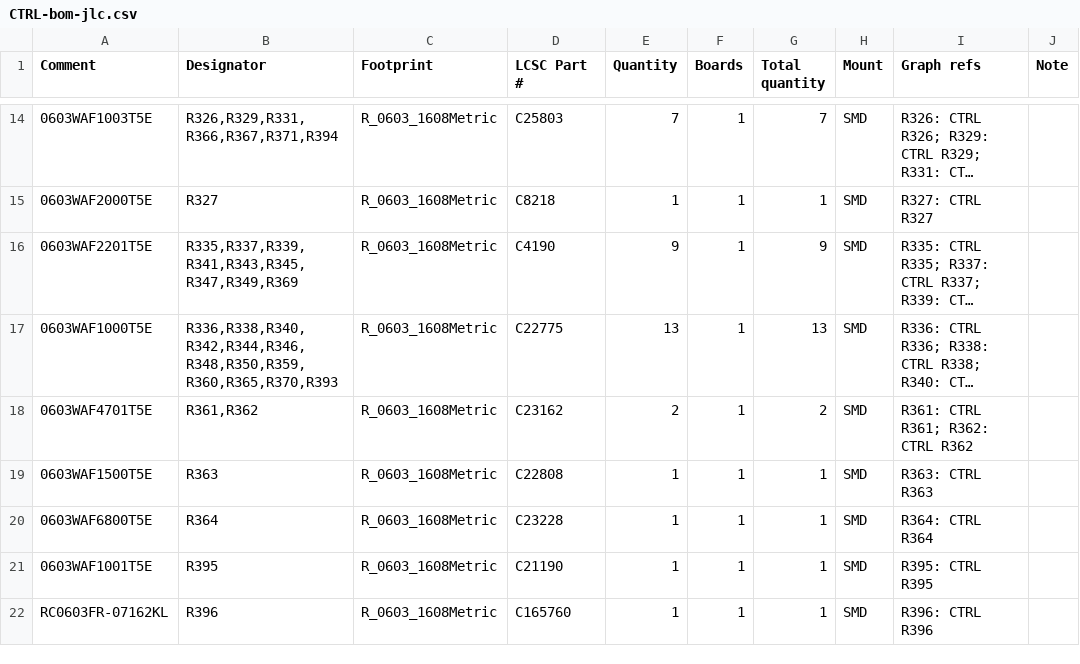
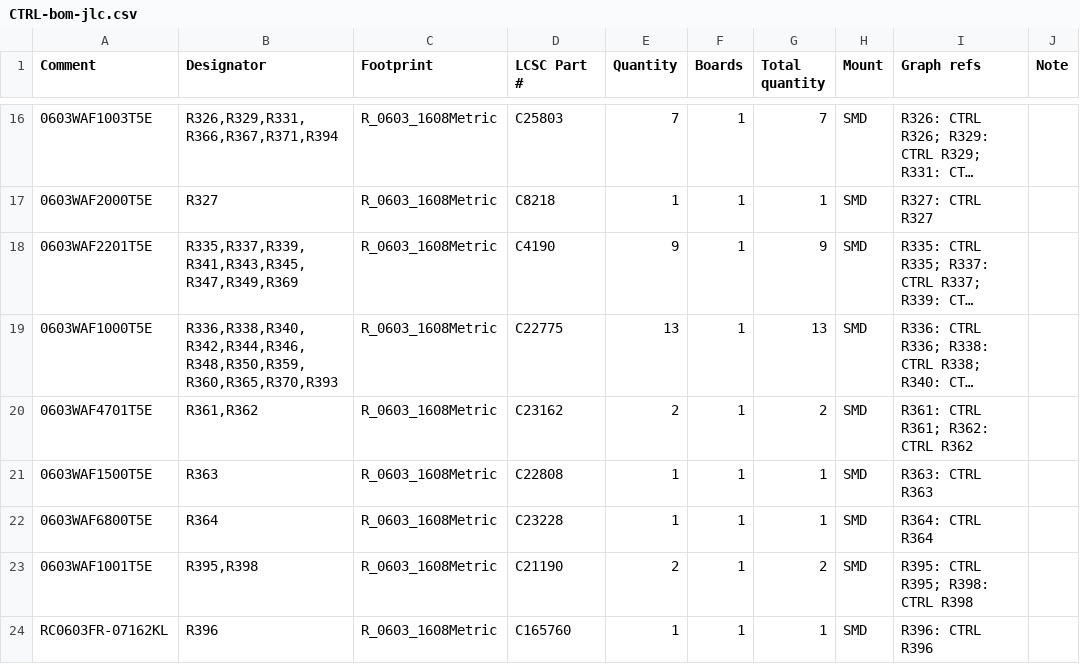
Before and after one commit to lizbeth307/lizbeth307, a CSV file: sat-receiver-audit/build/kicad/boards/CTRL/fab/assembly/CTRL-bom-jlc.csv, drawn as a sheet; only a part is shown, gaps mark what is left out; long unchanged cells end in …; the diff covers the shown part only.

```diff
--- a/sat-receiver-audit/build/kicad/boards/CTRL/fab/assembly/CTRL-bom-jlc.csv
+++ b/sat-receiver-audit/build/kicad/boards/CTRL/fab/assembly/CTRL-bom-jlc.csv
@@ -20,3 +22,3 @@
 "0603WAF6800T5E","R364","R_0603_1608Metric","C23228","1","1","1","SMD","R364: CTRL R364",""
-"0603WAF1001T5E","R395","R_0603_1608Metric","C21190","1","1","1","SMD","R395: CTRL R395",""
+"0603WAF1001T5E","R395,R398","R_0603_1608Metric","C21190","2","1","2","SMD","R395: CTRL R395; R398: CTRL R398",""
 "RC0603FR-07162KL","R396","R_0603_1608Metric","C165760","1","1","1","SMD","R396: CTRL R396",""
```
Also changed, not shown: 4 added rows and 4 edited cells elsewhere in this file, sat-receiver-audit/build/kicad/boards/CTRL/fab/assembly/CTRL-cpl-jlc.csv, sat-receiver-audit/build/kicad/boards/CTRL/fab/assembly/CTRL-cpl-rotation-offsets.csv, 25 other files.
